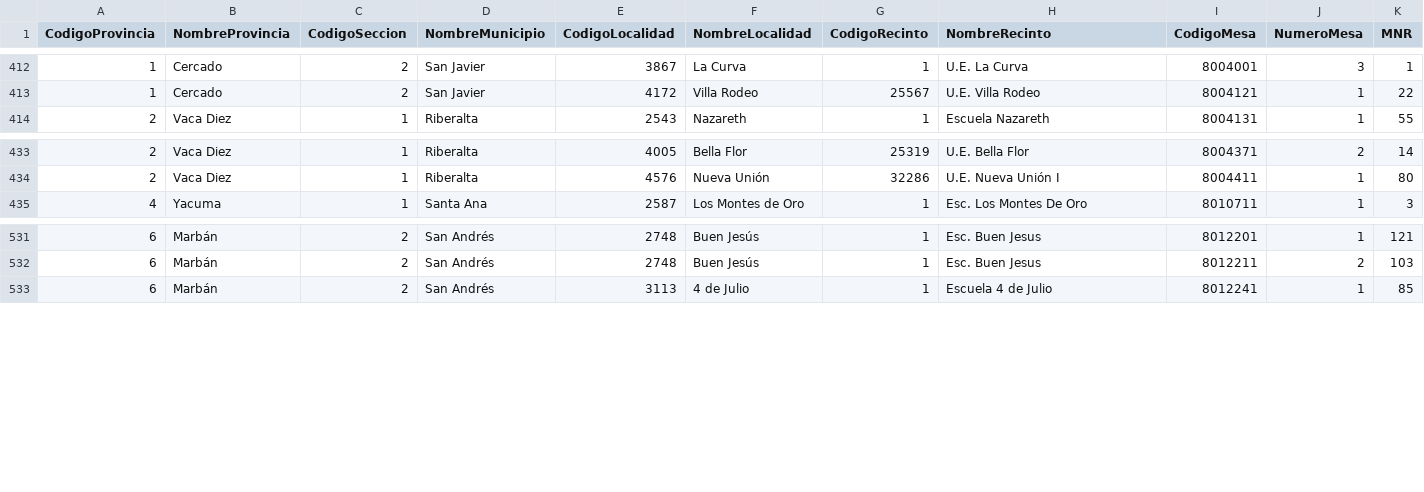
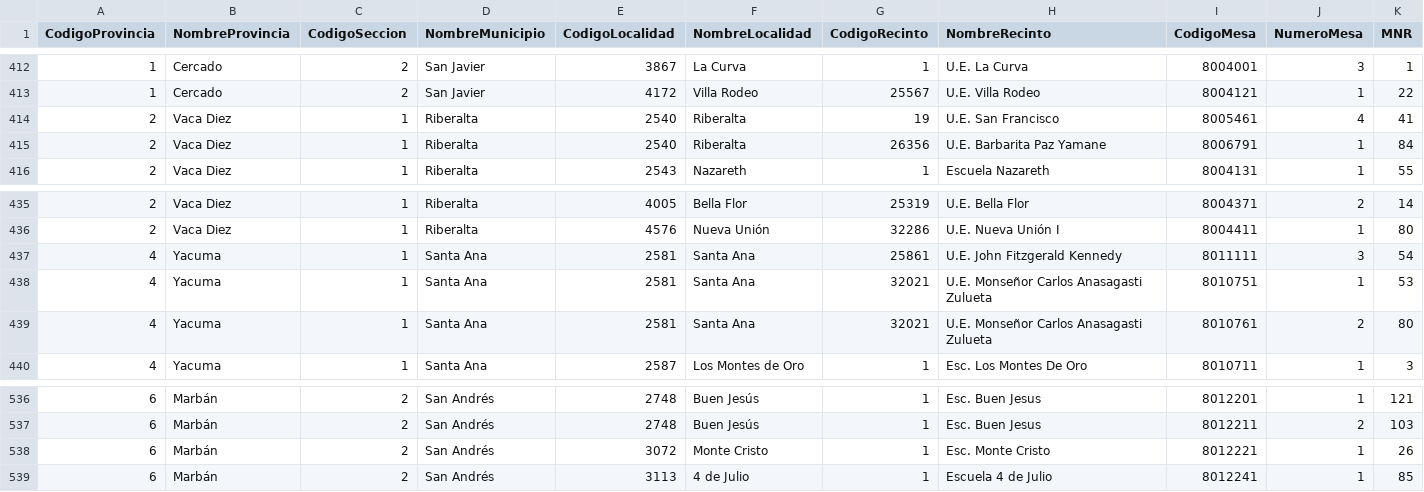
Before and after one commit to mauforonda/subnacionales2026, a CSV file: resultados/segunda_vuelta/beni/gobernador-a/validos.csv, drawn as a sheet; only a part is shown, gaps mark what is left out; rows hold the shown columns only; the diff names each change by its address in the sheet, - before the commit and + after, or states it on an @@ line.

```diff
--- a/resultados/segunda_vuelta/beni/gobernador-a/validos.csv
+++ b/resultados/segunda_vuelta/beni/gobernador-a/validos.csv
+row 414: 2 | Vaca Diez | 1 | Riberalta | 2540 | Riberalta | 19 | U.E. San Francisco | 8005461 | 4 | 41
+row 415: 2 | Vaca Diez | 1 | Riberalta | 2540 | Riberalta | 26356 | U.E. Barbarita Paz Yamane | 8006791 | 1 | 84
+row 437: 4 | Yacuma | 1 | Santa Ana | 2581 | Santa Ana | 25861 | U.E. John Fitzgerald Kennedy | 8011111 | 3 | 54
+row 438: 4 | Yacuma | 1 | Santa Ana | 2581 | Santa Ana | 32021 | U.E. Monseñor Carlos Anasagasti Zulueta | 8010751 | 1 | 53
+row 439: 4 | Yacuma | 1 | Santa Ana | 2581 | Santa Ana | 32021 | U.E. Monseñor Carlos Anasagasti Zulueta | 8010761 | 2 | 80
+row 538: 6 | Marbán | 2 | San Andrés | 3072 | Monte Cristo | 1 | Esc. Monte Cristo | 8012221 | 1 | 26
```
Also changed, not shown: resultados/segunda_vuelta/beni/gobernador-a/participacion.csv, 15 other files.
